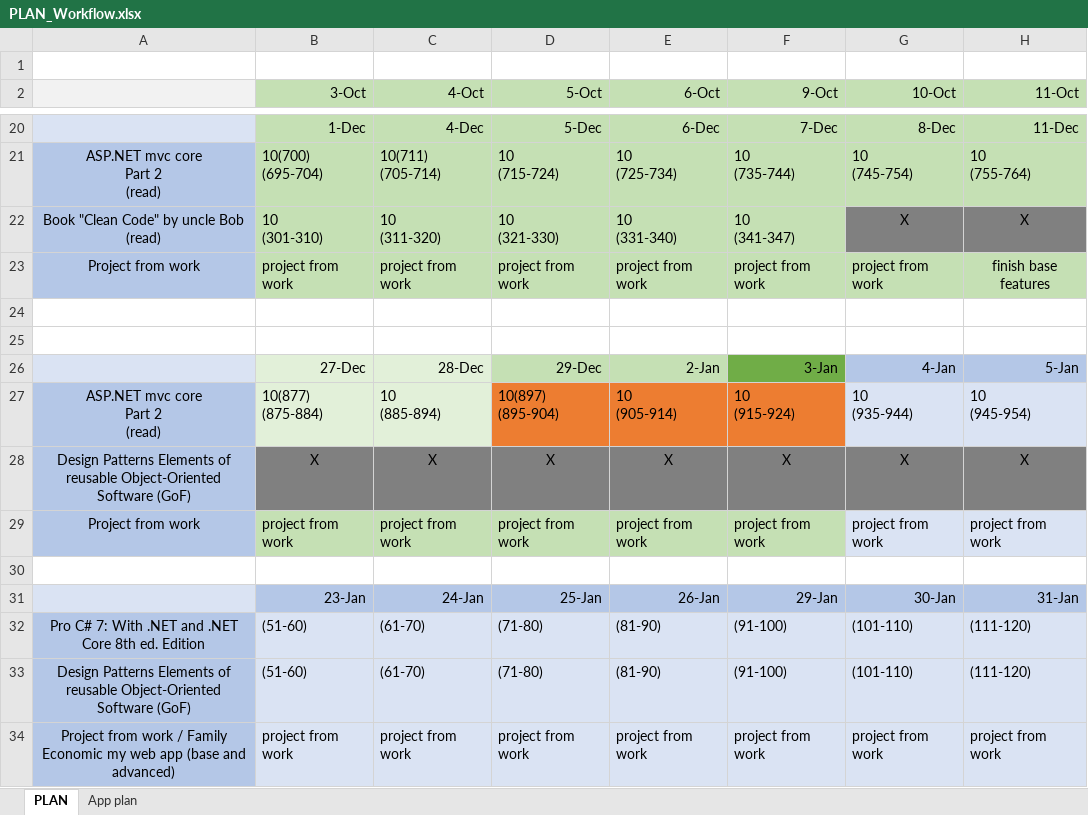
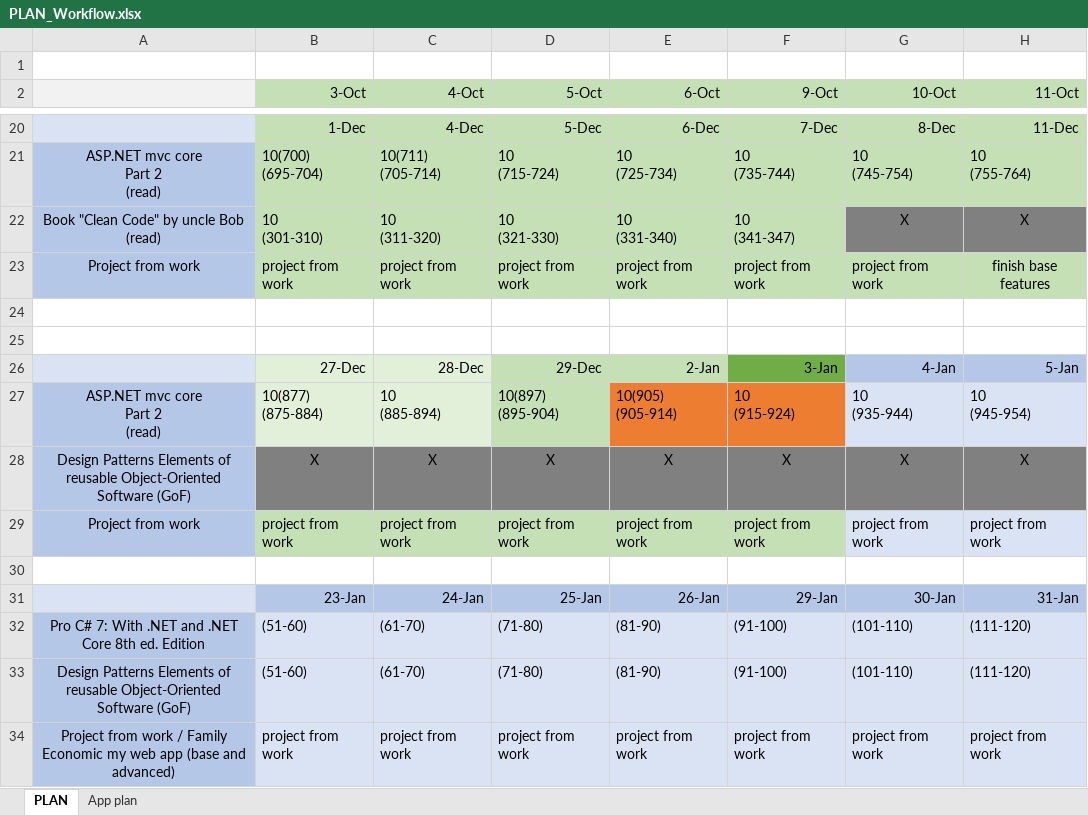
Before and after one commit to MargaretSmoliakova/Self-Improvement-PLAN, an Excel workbook: PLAN_Workflow.xlsx, sheet PLAN, drawn as a sheet; only a part is shown, gaps mark what is left out; values as stored, in another font and other column widths than the file's, no borders; ↵ is a line break in a cell; the diff names each change by its address in the sheet, - before the commit and + after, or states it on an @@ line.

Commit message:
asp

```diff
--- a/PLAN_Workflow.xlsx (sheet PLAN)
+++ b/PLAN_Workflow.xlsx (sheet PLAN)
-D27 fill: #ED7D31
+D27 fill: #C5E0B4
-E27 (6-Oct): 10 ↵ (905-914)
+E27 (6-Oct): 10(905) ↵ (905-914)
```
